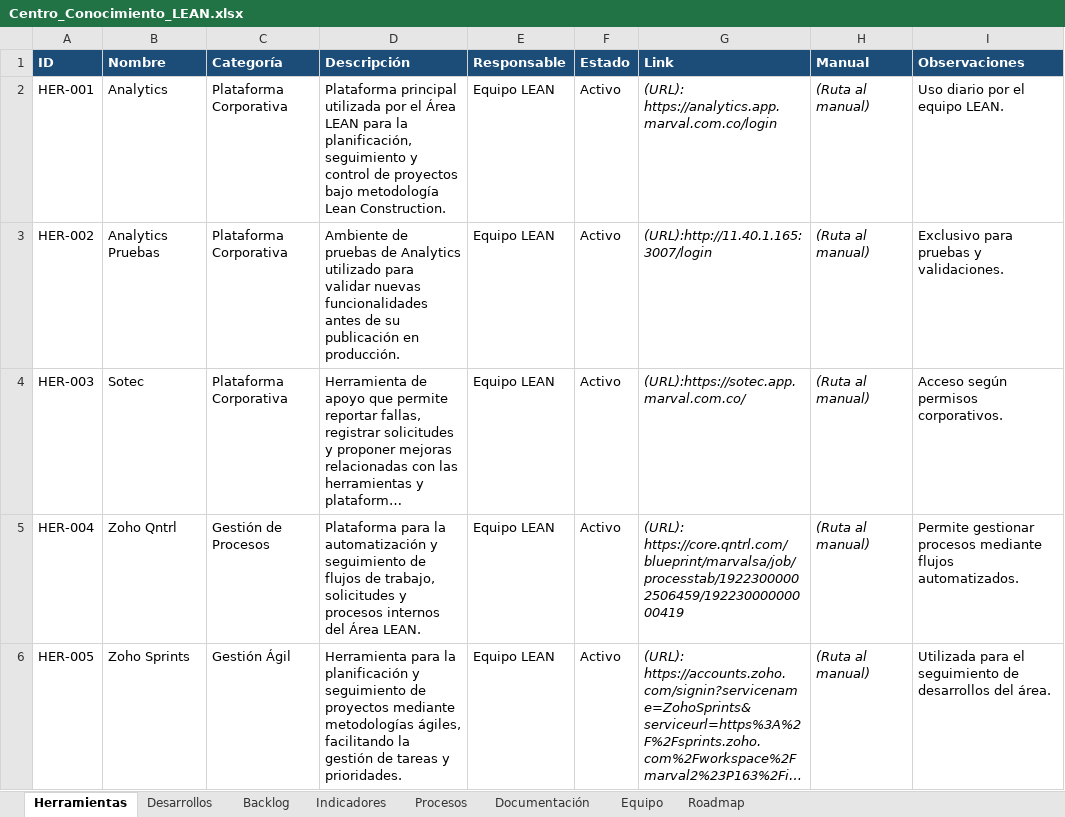
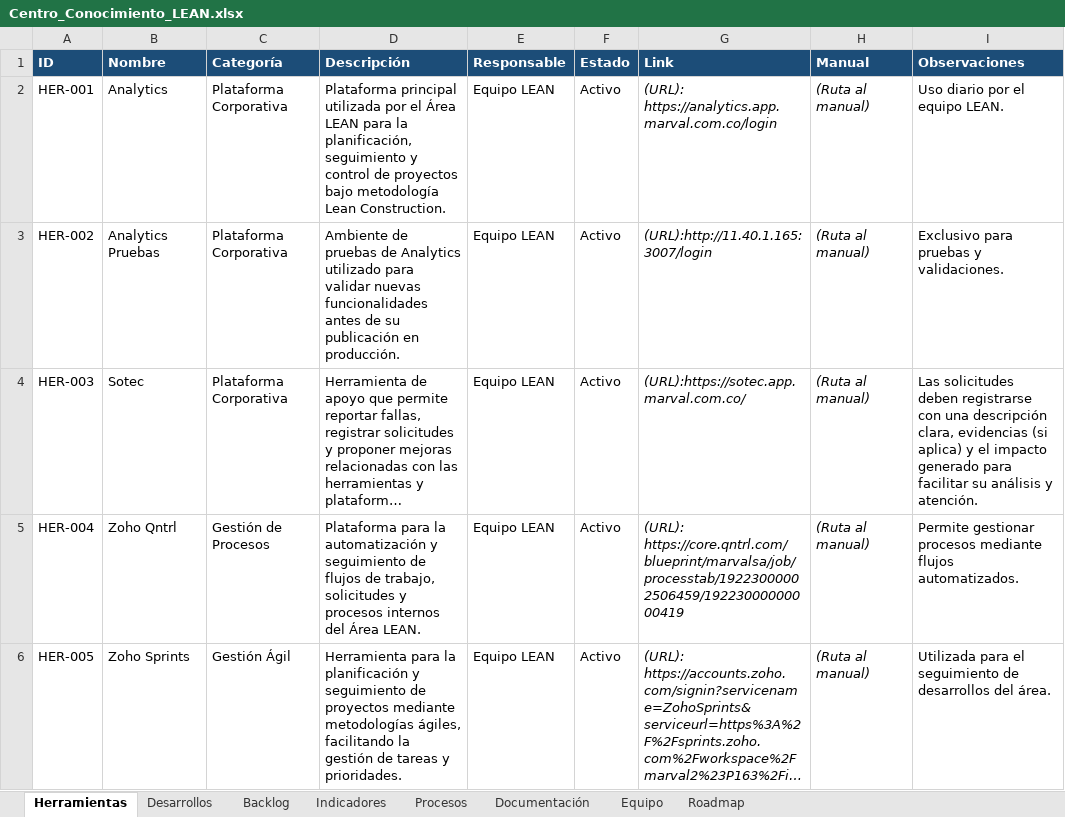
Before and after one commit to leanmarval-ui/Centro_Conocimiento_Lean, an Excel workbook: data/Centro_Conocimiento_LEAN.xlsx, sheet Herramientas, drawn as a sheet; only a part is shown; long unchanged cells end in …; values as stored, in another font and other column widths than the file's, no borders; the diff names each change by its address in the sheet, - before the commit and + after, or states it on an @@ line.

Commit message:
Actualización excel

```diff
--- a/data/Centro_Conocimiento_LEAN.xlsx (sheet Herramientas)
+++ b/data/Centro_Conocimiento_LEAN.xlsx (sheet Herramientas)
-I4 (Observaciones): Acceso según permisos corporativos.
+I4 (Observaciones): Las solicitudes deben registrarse con una descripción clara, evidencias (si aplica) y el impacto generado para facilitar su análisis y atención.
```
